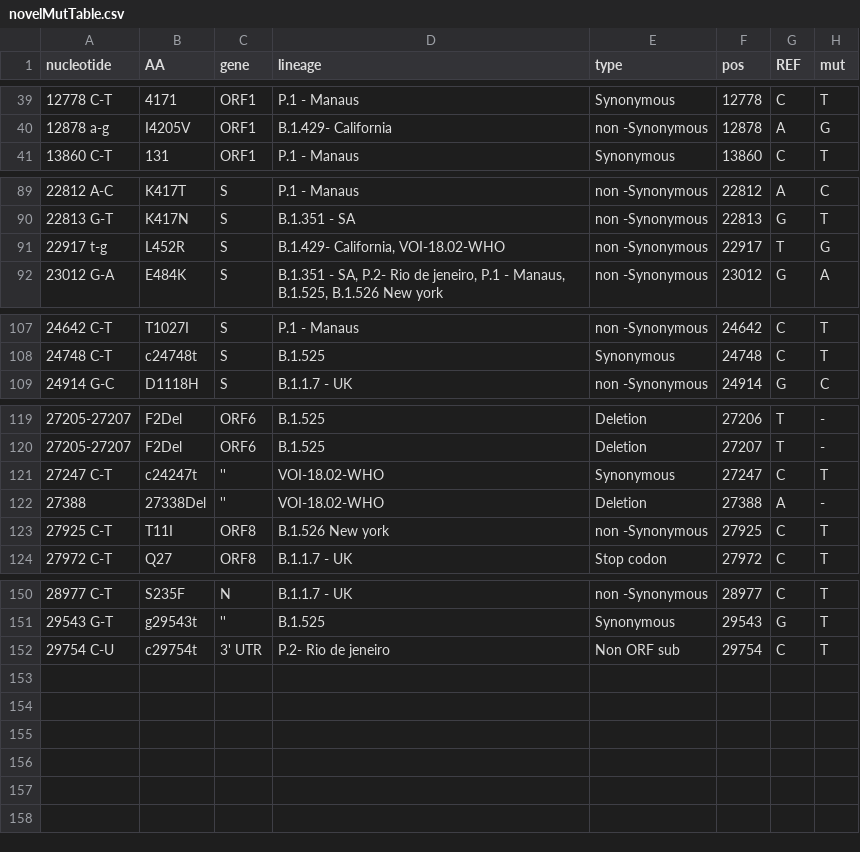
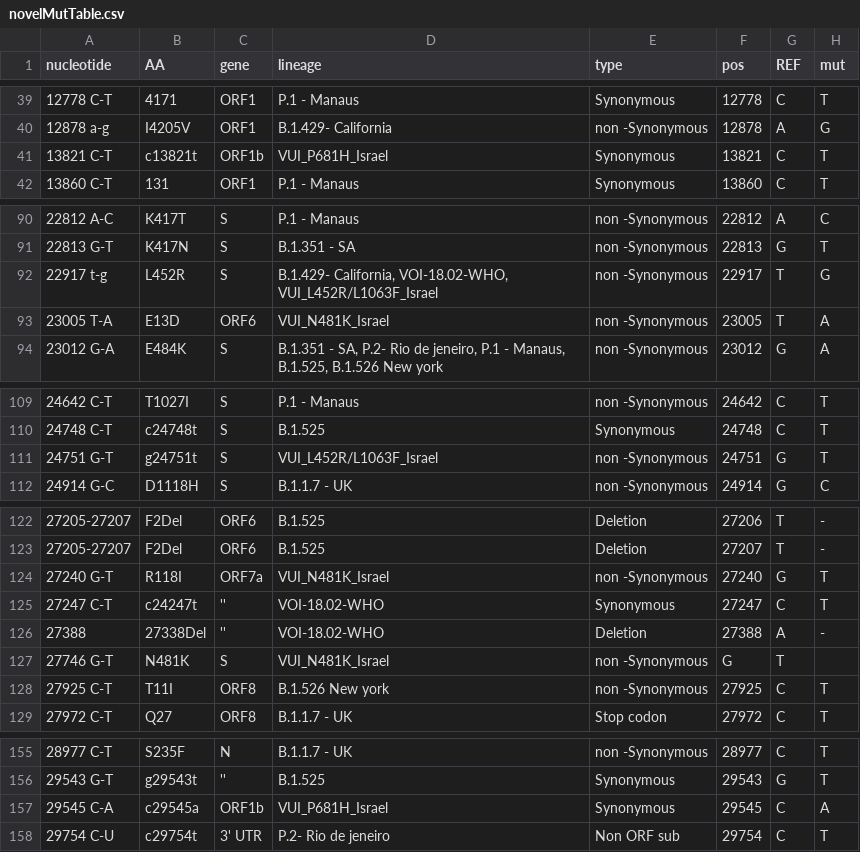
Before and after one commit to NetaZuckerman/covid19, a CSV file: novelMutTable.csv, drawn as a sheet; only a part is shown, gaps mark what is left out; the diff covers the shown part only.

```diff
--- a/novelMutTable.csv
+++ b/novelMutTable.csv
@@ -40,2 +40,3 @@ nucleotide,AA,gene,lineage,type,pos,REF,mut
 12878 a-g,I4205V,ORF1,B.1.429- California,non -Synonymous ,12878,A,G
+13821 C-T,c13821t,ORF1b,VUI_P681H_Israel,Synonymous ,13821,C,T
 13860 C-T,131,ORF1,P.1 - Manaus,Synonymous ,13860,C,T
@@ -90,3 +91,4 @@ nucleotide,AA,gene,lineage,type,pos,REF,mut
 22813 G-T,K417N,S,B.1.351 - SA,non -Synonymous ,22813,G,T
-22917 t-g,L452R,S,"B.1.429- California, VOI-18.02-WHO",non -Synonymous ,22917,T,G
+22917 t-g,L452R,S,"B.1.429- California, VOI-18.02-WHO, VUI_L452R/L1063F_Israel",non -Synonymous ,22917,T,G
+23005 T-A,E13D,ORF6,VUI_N481K_Israel,non -Synonymous ,23005,T,A
 23012 G-A,E484K,S,"B.1.351 - SA, P.2- Rio de jeneiro, P.1 - Manaus, B.1.525, B.1.526 New york",non -Synonymous ,23012,G,A
@@ -108,2 +110,3 @@ nucleotide,AA,gene,lineage,type,pos,REF,mut
 24748 C-T,c24748t,S,B.1.525,Synonymous ,24748,C,T
+24751 G-T,g24751t,S,VUI_L452R/L1063F_Israel,non -Synonymous ,24751,G,T
 24914 G-C,D1118H,S,B.1.1.7 - UK,non -Synonymous ,24914,G,C
@@ -120,4 +123,6 @@ nucleotide,AA,gene,lineage,type,pos,REF,mut
 27205-27207,F2Del,ORF6,B.1.525,Deletion,27207,T,-
+27240 G-T,R118I,ORF7a,VUI_N481K_Israel,non -Synonymous ,27240,G,T
 27247 C-T,c24247t,'',VOI-18.02-WHO,Synonymous ,27247,C,T
 27388,27338Del,'',VOI-18.02-WHO,Deletion,27388,A,-
+27746 G-T,N481K,S,VUI_N481K_Israel,non -Synonymous,G,T
 27925 C-T,T11I,ORF8,B.1.526 New york,non -Synonymous ,27925,C,T
@@ -151,2 +156,3 @@ nucleotide,AA,gene,lineage,type,pos,REF,mut
 29543 G-T,g29543t,'',B.1.525,Synonymous ,29543,G,T
+29545 C-A,c29545a,ORF1b,VUI_P681H_Israel,Synonymous ,29545,C,A
 29754 C-U,c29754t,3' UTR,P.2- Rio de jeneiro,Non  ORF sub,29754,C,T
```
Also changed, not shown: 1 edited cell elsewhere in this file, 1 other file.
